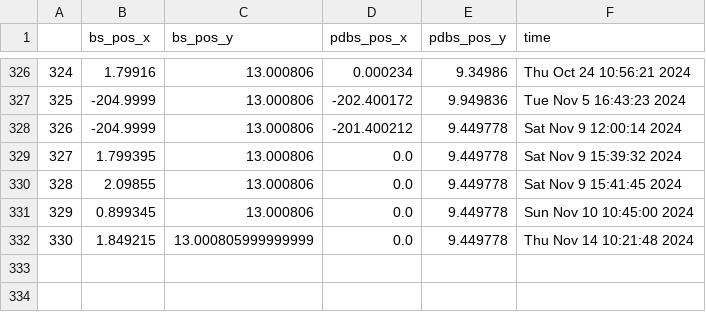
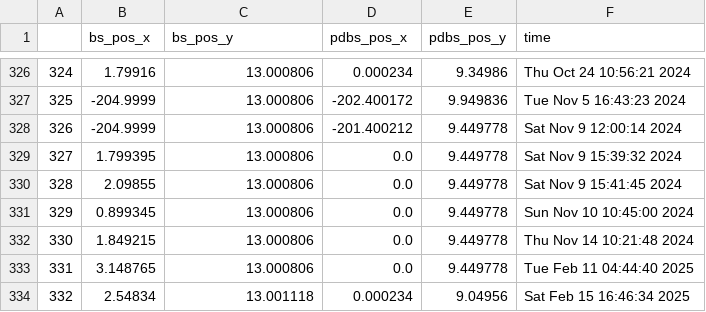
Before and after one commit to NSLS-II-SMI/profile_collection, a CSV file: smi_config.csv, drawn as a sheet; only a part is shown, gaps mark what is left out.

```diff
--- a/smi_config.csv
+++ b/smi_config.csv
@@ -331,2 +331,4 @@
 329,0.899345,13.000806,0.0,9.449778,Sun Nov 10 10:45:00 2024
-330,1.849215,13.000805999999999,0.0,9.449778,Thu Nov 14 10:21:48 2024
+330,1.849215,13.000806,0.0,9.449778,Thu Nov 14 10:21:48 2024
+331,3.148765,13.000806,0.0,9.449778,Tue Feb 11 04:44:40 2025
+332,2.54834,13.001118,0.000234,9.04956,Sat Feb 15 16:46:34 2025
```
Also changed, not shown: 17 other files.
